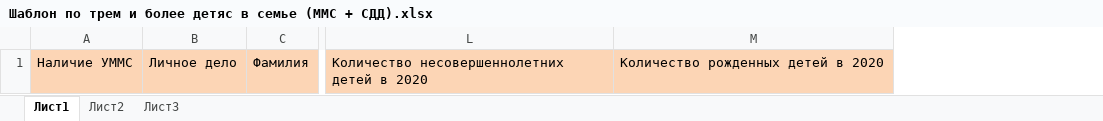
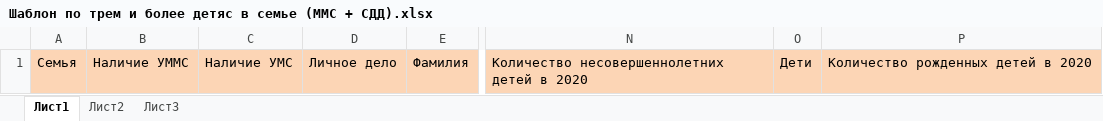
Before and after one commit to AlesundBenG/Work-SQL-engineer, an Excel workbook: ВЫБОРКИ/Статистика по семьям с тремя и более детьми (ММС и МС)/Шаблон по трем и более детяс в семье (ММС + СДД).xlsx, sheet Лист1, drawn as a sheet; only a part is shown, gaps mark what is left out; values as stored, in another font and other column widths than the file's, no borders; the diff names each change by its address in the sheet, - before the commit and + after, or states it on an @@ line.

Commit message:
Статистика по семьям с тремя и более детьми (ММС и МС)
Исправление даты начала признания.

```diff
--- a/ВЫБОРКИ/Статистика по семьям с тремя и более детьми (ММС и МС)/Шаблон по трем и более детяс в семье (ММС + СДД).xlsx (sheet Лист1)
+++ b/ВЫБОРКИ/Статистика по семьям с тремя и более детьми (ММС и МС)/Шаблон по трем и более детяс в семье (ММС + СДД).xlsx (sheet Лист1)
+column A, row 1: Семья
+column C, row 1: Наличие УМС
+column O, row 1: Дети
```
Also changed, not shown: 2 other files.
